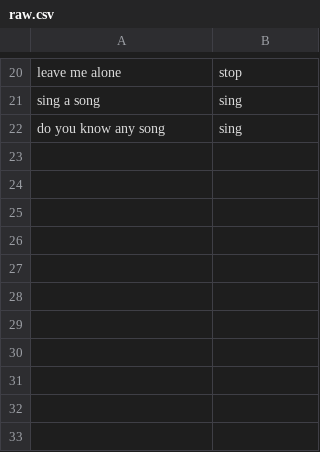
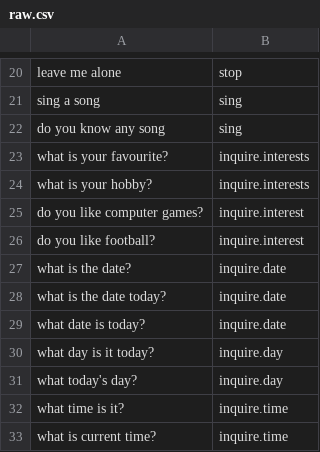
Before and after one commit to dungba88/jenova, a CSV file: server/cache/data/default/raw.csv, drawn as a sheet; only a part is shown, gaps mark what is left out; the diff names each change by its address in the sheet, - before the commit and + after, or states it on an @@ line.

Commit message:
add train data

```diff
--- a/server/cache/data/default/raw.csv
+++ b/server/cache/data/default/raw.csv
+row 23: what is your favourite? | inquire.interests
+row 24: what is your hobby? | inquire.interests
+row 25: do you like computer games? | inquire.interest
+row 26: do you like football? | inquire.interest
+row 27: what is the date? | inquire.date
+row 28: what is the date today? | inquire.date
+row 29: what date is today? | inquire.date
+row 30: what day is it today? | inquire.day
+row 31: what today's day? | inquire.day
+row 32: what time is it? | inquire.time
+row 33: what is current time? | inquire.time
```
Also changed, not shown: server/cache/data/japanese/raw.csv, 6 other files.
